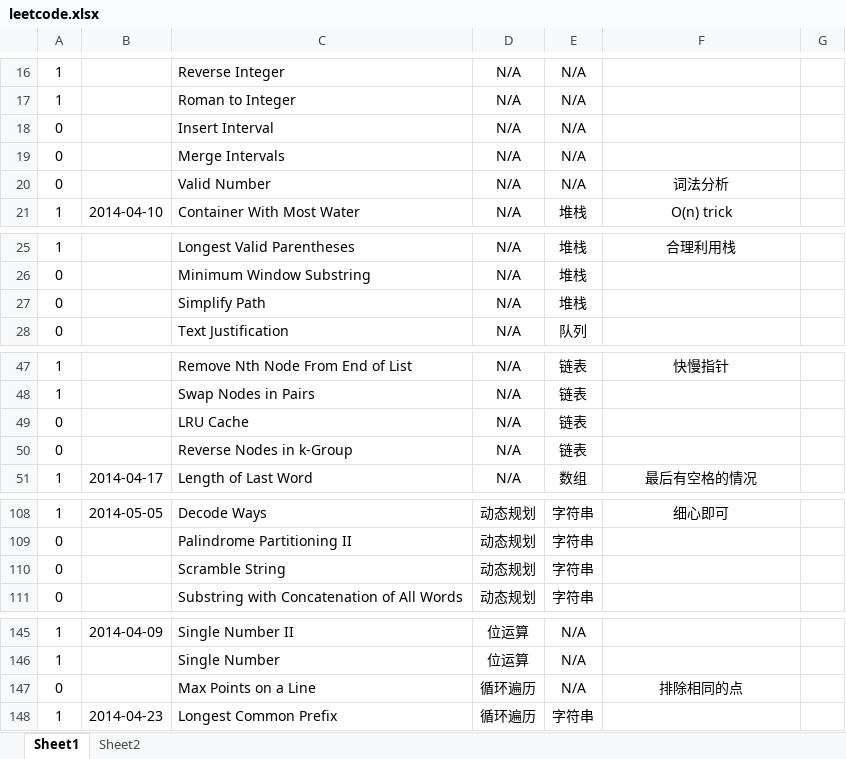
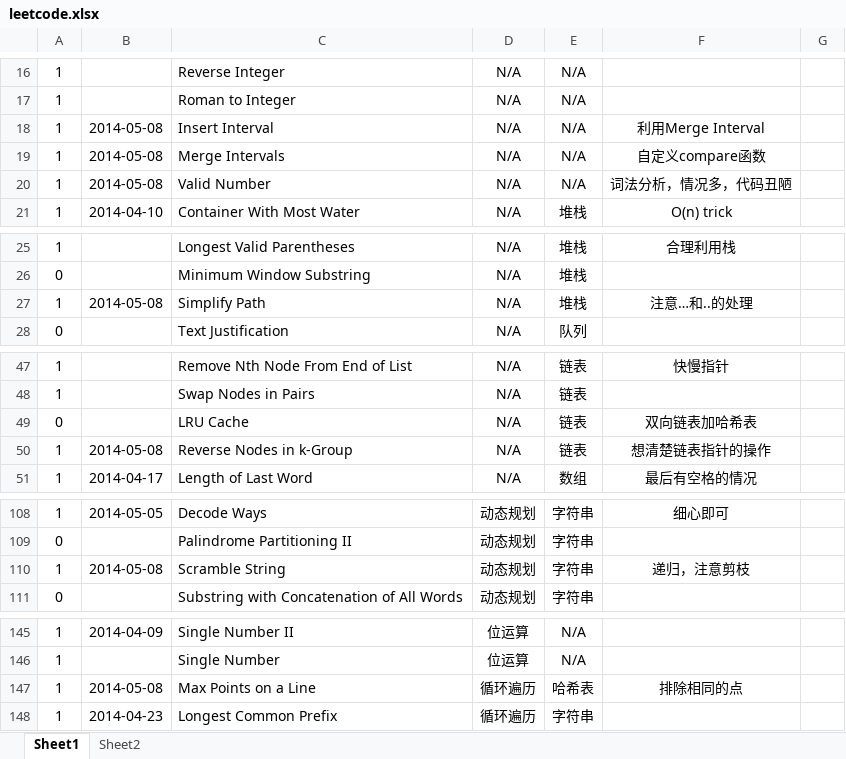
Before and after one commit to etolew/LeetCode, an Excel workbook: leetcode.xlsx, sheet Sheet1, drawn as a sheet; only a part is shown, gaps mark what is left out; values as stored, in another font and other column widths than the file's, no borders; conditional formats not drawn; the diff names each change by its address in the sheet, - before the commit and + after, or states it on an @@ line.

Commit message:
140508 modified

```diff
--- a/leetcode.xlsx (sheet Sheet1)
+++ b/leetcode.xlsx (sheet Sheet1)
-A18:A20: 0
+A18:A20: 1
-B18:B20: (empty)
+B18:B20: 2014-05-08
-F18: (empty)
+F18: 利用Merge Interval
-F19: (empty)
+F19: 自定义compare函数
-F20: 词法分析
+F20: 词法分析，情况多，代码丑陋
-A27: 0
+A27: 1
-B27: (empty)
+B27: 2014-05-08
-F27: (empty)
+F27: 注意…和..的处理
-F49: (empty)
+F49: 双向链表加哈希表
-A50: 0
+A50: 1
-B50: (empty)
+B50: 2014-05-08
-F50: (empty)
+F50: 想清楚链表指针的操作
-A110: 0
+A110: 1
-B110: (empty)
+B110: 2014-05-08
-F110: (empty)
+F110: 递归，注意剪枝
-A147: 0
+A147: 1
-B147: (empty)
+B147: 2014-05-08
-E147: N/A
+E147: 哈希表
```
